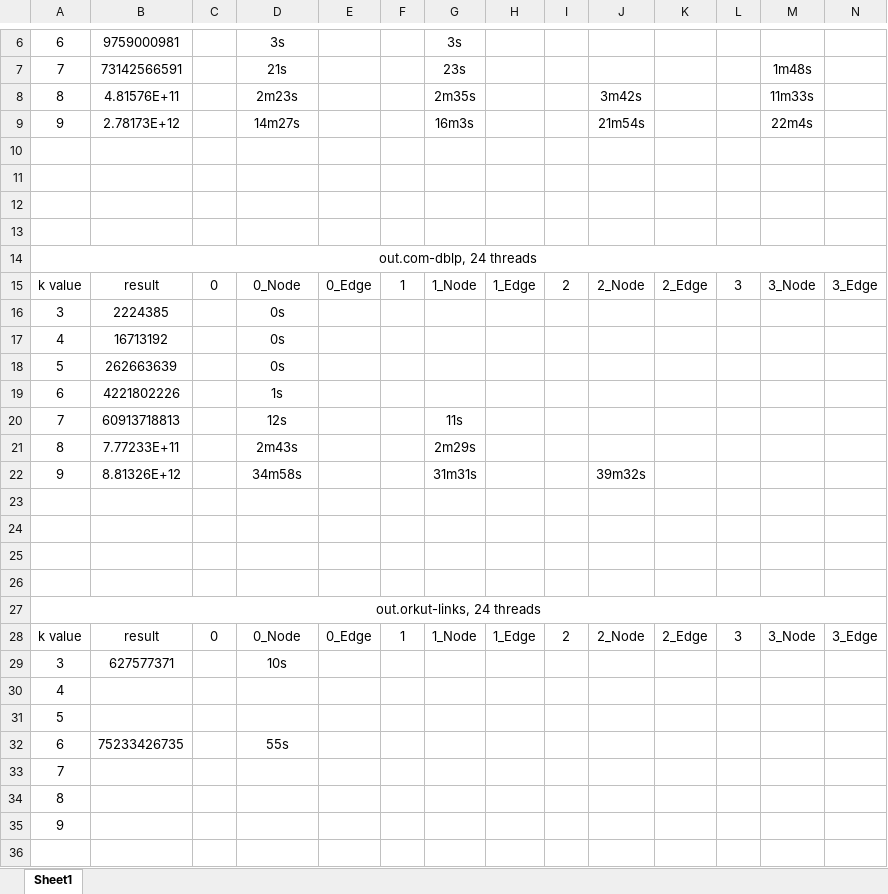
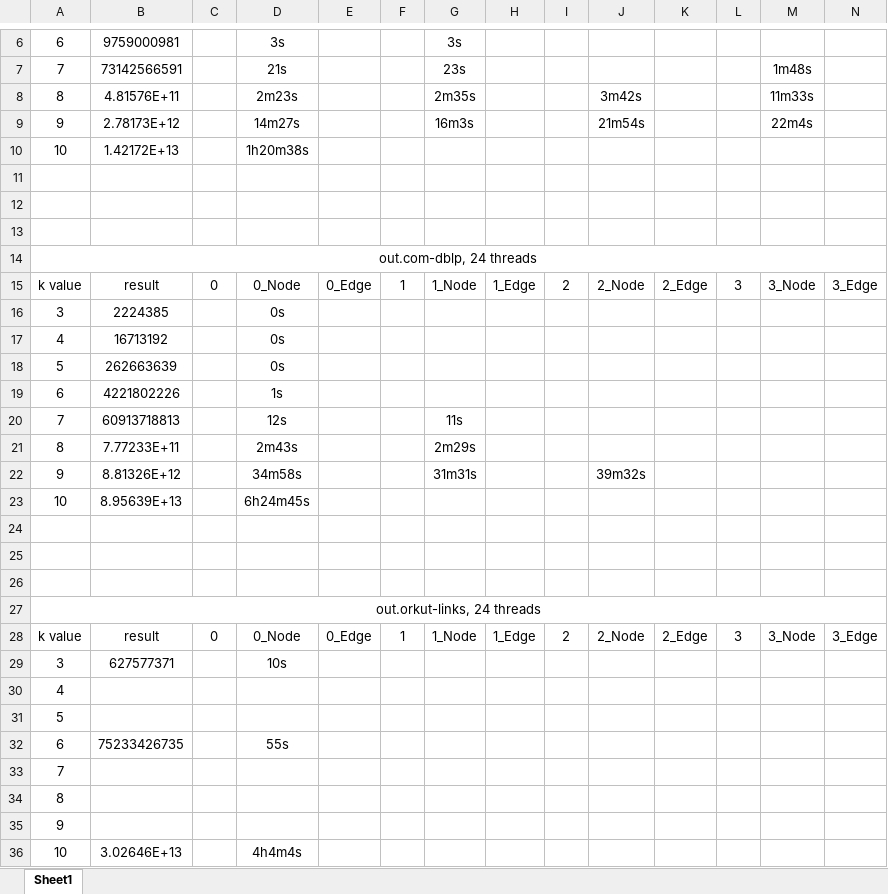
Before and after one commit to Gawssin/kCliqueListing, an Excel workbook: kClist/Result/result.xlsx, sheet Sheet1, drawn as a sheet; only a part is shown, gaps mark what is left out; values as stored, in another font and other column widths than the file's, no borders; rows hold the shown columns only; the diff names each change by its address in the sheet, - before the commit and + after, or states it on an @@ line.

```diff
--- a/kClist/Result/result.xlsx (sheet Sheet1)
+++ b/kClist/Result/result.xlsx (sheet Sheet1)
-row 10: (empty)
+row 10: 10 | 1.42172E+13 |  | 1h20m38s
-row 23: (empty)
+row 23: 10 | 8.95639E+13 |  | 6h24m45s
+row 36: 10 | 3.02646E+13 |  | 4h4m4s
```
Also changed, not shown: 1 other file.
